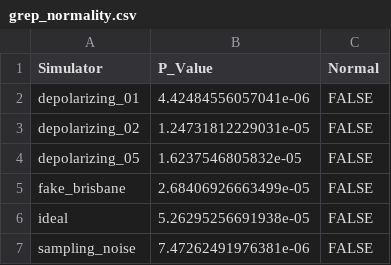
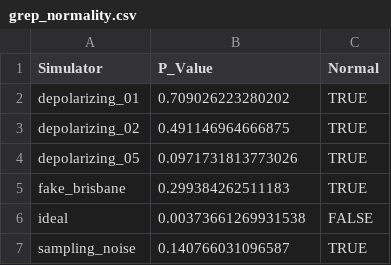
Before and after one commit to AntonioTrovato/SelectQAOA, a CSV file: results/selectqaoa/cluster_level_comparison/grep_normality.csv, drawn as a sheet.

```diff
--- a/results/selectqaoa/cluster_level_comparison/grep_normality.csv
+++ b/results/selectqaoa/cluster_level_comparison/grep_normality.csv
@@ -1,7 +1,7 @@
 "Simulator","P_Value","Normal"
-"depolarizing_01",4.42484556057041e-06,FALSE
-"depolarizing_02",1.24731812229031e-05,FALSE
-"depolarizing_05",1.6237546805832e-05,FALSE
-"fake_brisbane",2.68406926663499e-05,FALSE
-"ideal",5.26295256691938e-05,FALSE
-"sampling_noise",7.47262491976381e-06,FALSE
+"depolarizing_01",0.709026223280202,TRUE
+"depolarizing_02",0.491146964666875,TRUE
+"depolarizing_05",0.0971731813773026,TRUE
+"fake_brisbane",0.299384262511183,TRUE
+"ideal",0.00373661269931538,FALSE
+"sampling_noise",0.140766031096587,TRUE
```
Also changed, not shown: results/selectqaoa/cluster_level_comparison/grep_posthoc.csv, 2 other files.
